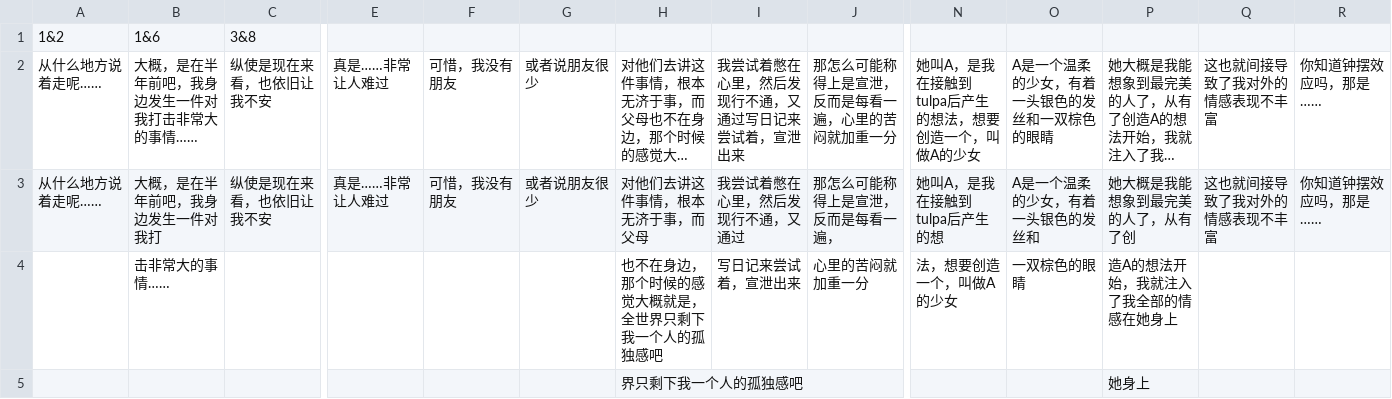
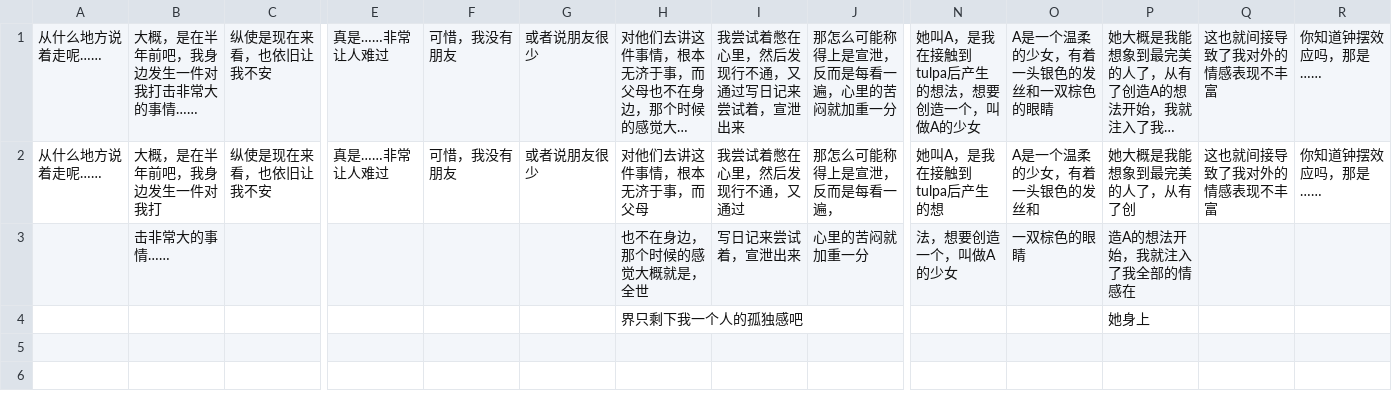
Before and after one commit to AlucardNosferatu/CQ_Bartender, a CSV file: Project/Bar/Stories/0.csv, drawn as a sheet; only a part is shown, gaps mark what is left out; long unchanged cells end in …; removed rows and columns are numbered as before the commit, all else as after; rows hold the shown columns only; the diff names each change by its address in the sheet, - before the commit and + after, or states it on an @@ line.

```diff
--- a/Project/Bar/Stories/0.csv
+++ b/Project/Bar/Stories/0.csv
-row 1: 1&2 | 1&6 | 3&8
-H3: 也不在身边，那个时候的感觉大概就是，全世界只剩下我一个人的孤独感吧
+H3: 也不在身边，那个时候的感觉大概就是，全世
-P3: 造A的想法开始，我就注入了我全部的情感在她身上
+P3: 造A的想法开始，我就注入了我全部的情感在
```
Also changed, not shown: 15 other files.
